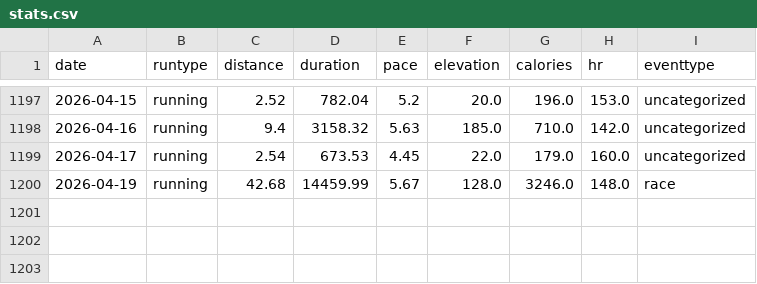
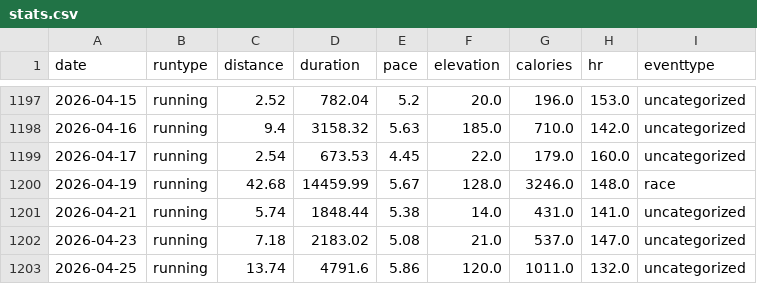
Before and after one commit to Romain-Thomas-Shef/Romain-Thomas-Shef.github.io, a CSV file: images/running/stats/stats.csv, drawn as a sheet; only a part is shown, gaps mark what is left out.

Commit message:
update stats

```diff
--- a/images/running/stats/stats.csv
+++ b/images/running/stats/stats.csv
@@ -1200 +1200,4 @@ date,runtype,distance,duration,pace,elevation,calories,hr,eventtype
 2026-04-19,running,42.68,14459.99,5.67,128.0,3246.0,148.0,race
+2026-04-21,running,5.74,1848.44,5.38,14.0,431.0,141.0,uncategorized
+2026-04-23,running,7.18,2183.02,5.08,21.0,537.0,147.0,uncategorized
+2026-04-25,running,13.74,4791.6,5.86,120.0,1011.0,132.0,uncategorized
```
Also changed, not shown: 5 other files.
